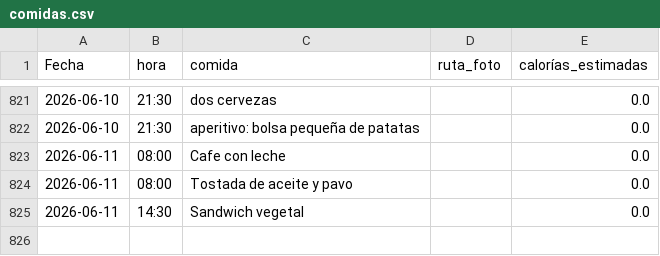
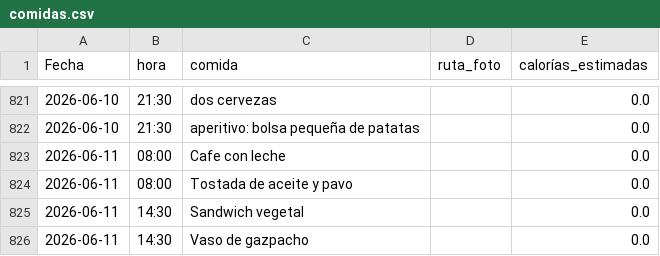
Before and after one commit to teresamattil/registro_salud, a CSV file: comidas.csv, drawn as a sheet; only a part is shown, gaps mark what is left out; the diff names each change by its address in the sheet, - before the commit and + after, or states it on an @@ line.

Commit message:
Añadir comida

```diff
--- a/comidas.csv
+++ b/comidas.csv
+row 826: 2026-06-11 | 14:30 | Vaso de gazpacho |  | 0.0
```
